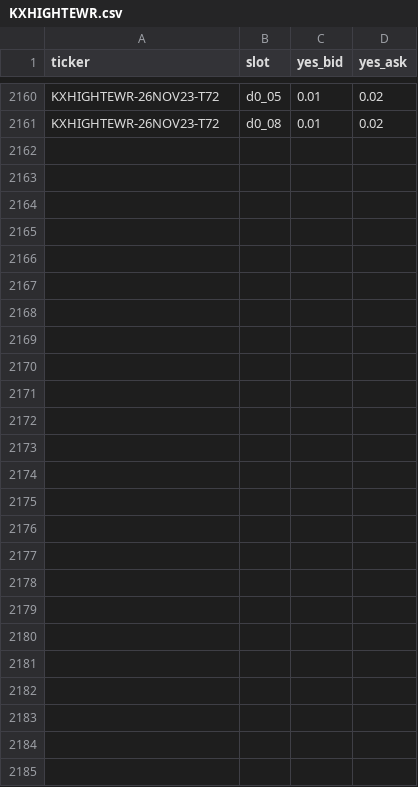
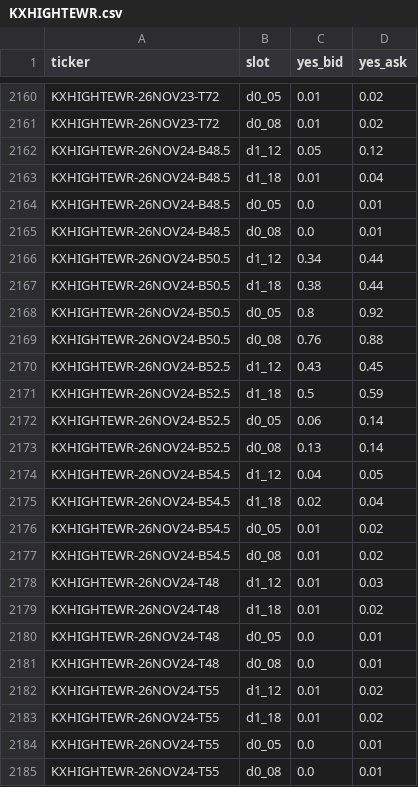
Before and after one commit to lucaslin1-collab/lucaslinweather, a CSV file: data/quotes/KXHIGHTEWR.csv, drawn as a sheet; only a part is shown, gaps mark what is left out; the diff names each change by its address in the sheet, - before the commit and + after, or states it on an @@ line.

```diff
--- a/data/quotes/KXHIGHTEWR.csv
+++ b/data/quotes/KXHIGHTEWR.csv
+row 2162: KXHIGHTEWR-26NOV24-B48.5 | d1_12 | 0.05 | 0.12
+row 2163: KXHIGHTEWR-26NOV24-B48.5 | d1_18 | 0.01 | 0.04
+row 2164: KXHIGHTEWR-26NOV24-B48.5 | d0_05 | 0.0 | 0.01
+row 2165: KXHIGHTEWR-26NOV24-B48.5 | d0_08 | 0.0 | 0.01
+row 2166: KXHIGHTEWR-26NOV24-B50.5 | d1_12 | 0.34 | 0.44
+row 2167: KXHIGHTEWR-26NOV24-B50.5 | d1_18 | 0.38 | 0.44
+row 2168: KXHIGHTEWR-26NOV24-B50.5 | d0_05 | 0.8 | 0.92
+row 2169: KXHIGHTEWR-26NOV24-B50.5 | d0_08 | 0.76 | 0.88
+row 2170: KXHIGHTEWR-26NOV24-B52.5 | d1_12 | 0.43 | 0.45
+row 2171: KXHIGHTEWR-26NOV24-B52.5 | d1_18 | 0.5 | 0.59
+row 2172: KXHIGHTEWR-26NOV24-B52.5 | d0_05 | 0.06 | 0.14
+row 2173: KXHIGHTEWR-26NOV24-B52.5 | d0_08 | 0.13 | 0.14
+row 2174: KXHIGHTEWR-26NOV24-B54.5 | d1_12 | 0.04 | 0.05
+row 2175: KXHIGHTEWR-26NOV24-B54.5 | d1_18 | 0.02 | 0.04
+row 2176: KXHIGHTEWR-26NOV24-B54.5 | d0_05 | 0.01 | 0.02
+row 2177: KXHIGHTEWR-26NOV24-B54.5 | d0_08 | 0.01 | 0.02
+row 2178: KXHIGHTEWR-26NOV24-T48 | d1_12 | 0.01 | 0.03
+row 2179: KXHIGHTEWR-26NOV24-T48 | d1_18 | 0.01 | 0.02
+row 2180: KXHIGHTEWR-26NOV24-T48 | d0_05 | 0.0 | 0.01
+row 2181: KXHIGHTEWR-26NOV24-T48 | d0_08 | 0.0 | 0.01
+row 2182: KXHIGHTEWR-26NOV24-T55 | d1_12 | 0.01 | 0.02
+row 2183: KXHIGHTEWR-26NOV24-T55 | d1_18 | 0.01 | 0.02
+row 2184: KXHIGHTEWR-26NOV24-T55 | d0_05 | 0.0 | 0.01
+row 2185: KXHIGHTEWR-26NOV24-T55 | d0_08 | 0.0 | 0.01
```
Also changed, not shown: data/quotes/KXHIGHTSAN.csv, data/quotes/KXHIGHTSDF.csv, 43 other files.
